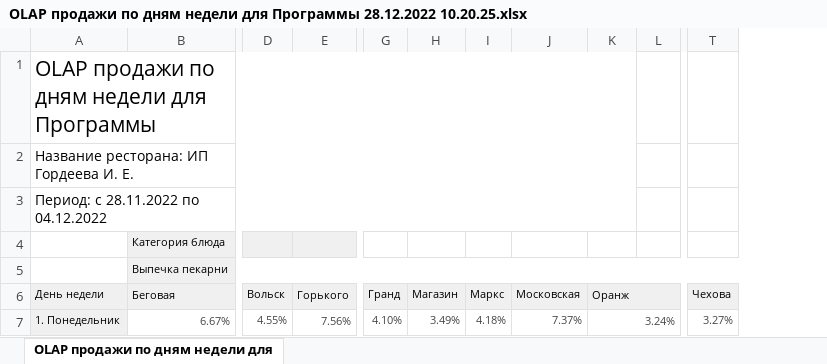
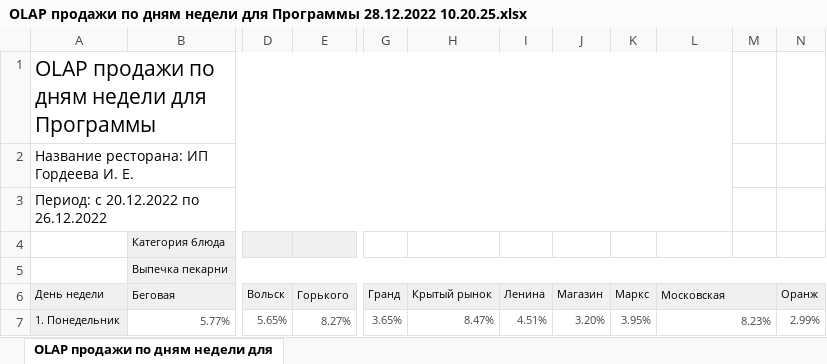
Before and after one commit to PavelZagumenkin/Malina_Orders_v1, an Excel workbook: Отчеты/OLAP продажи по дням недели для Программы 28.12.2022 10.20.25.xlsx, sheet OLAP продажи по дням недели для, drawn as a sheet; only a part is shown, gaps mark what is left out; values as stored, in another font and other column widths than the file's, no borders; removed rows and columns are numbered as before the commit, all else as after; the diff covers the shown part only; the diff names each change by its address in the sheet, - before the commit and + after, or states it on an @@ line.

```diff
--- a/Отчеты/OLAP продажи по дням недели для Программы 28.12.2022 10.20.25.xlsx (sheet OLAP продажи по дням недели для)
+++ b/Отчеты/OLAP продажи по дням недели для Программы 28.12.2022 10.20.25.xlsx (sheet OLAP продажи по дням недели для)
+column H (Крытый рынок), row 7: 8.47%
+column I (Ленина), row 7: 4.51%
+column M, empty
-column L, empty
-column T (Чехова), row 7: 3.27%
-A1:K1 merged
+A1:L1 merged
-A2:K2 merged
+A2:L2 merged
-A3 (День недели): Период: с 28.11.2022 по 04.12.2022
+A3 (День недели): Период: с 20.12.2022 по 26.12.2022
-A3:K3 merged
+A3:L3 merged
+L6:M6 merged
-K6:L6 merged
-B7 (Беговая): 6.67%
+B7 (Беговая): 5.77%
-D7 (Вольск): 4.55%
+D7 (Вольск): 5.65%
-E7 (Горького): 7.56%
+E7 (Горького): 8.27%
-G7 (Гранд): 4.10%
+G7 (Гранд): 3.65%
-J7 (Магазин): 3.49%
+J7 (Магазин): 3.20%
-K7 (Маркс): 4.18%
+K7 (Маркс): 3.95%
-L7 (Московская): 7.37%
+L7 (Московская): 8.23%
+L7:M7 merged
-N7 (Оранж): 3.24%
+N7 (Оранж): 2.99%
-K7:L7 merged
```
Also changed, not shown: 118 edited cells and merged cells elsewhere in this sheet, Отчеты/OLAP по продажам ОБЩИЙ 02.12.2022 08.09.48.xlsx, 7 other files.
